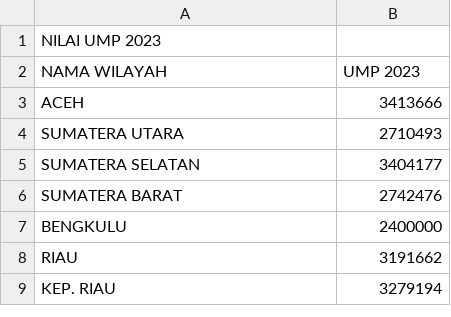
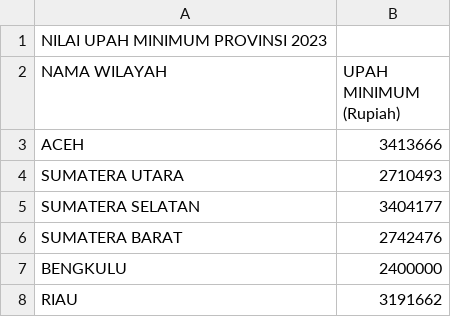
Before and after one commit to frzxw/EDA-data-mining-6, a CSV file: cleaned/upah/ump_provinsi_2023.csv, drawn as a sheet; only a part is shown; the shorter side is filled out with more unchanged rows.

Commit message:
Update ump_provinsi_2023.csv

```diff
--- a/cleaned/upah/ump_provinsi_2023.csv
+++ b/cleaned/upah/ump_provinsi_2023.csv
@@ -1,3 +1,3 @@
-NILAI UMP 2023,
-NAMA WILAYAH,UMP 2023
+NILAI UPAH MINIMUM PROVINSI 2023,
+NAMA WILAYAH,UPAH MINIMUM (Rupiah)
 ACEH,3413666
```
